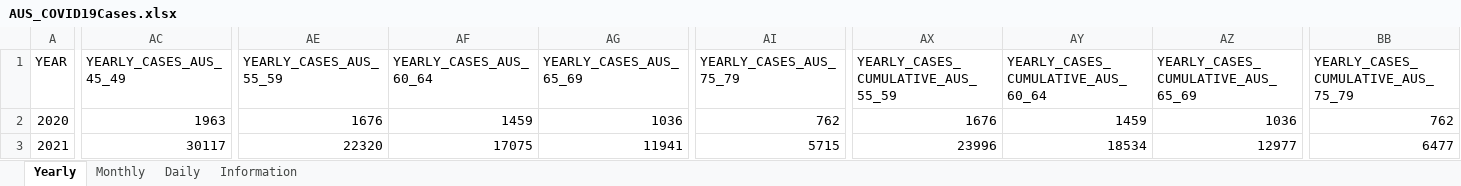
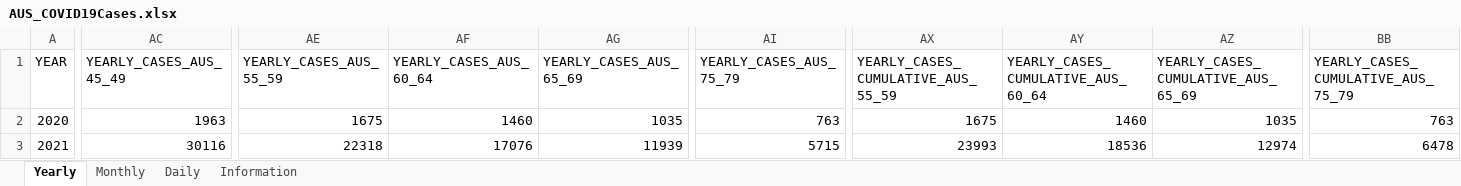
Before and after one commit to dbRaevn/covid19, an Excel workbook: pandemic/AUS_COVID19Cases.xlsx, sheet Yearly, drawn as a sheet; only a part is shown, gaps mark what is left out; values as stored, in another font and other column widths than the file's, no borders; the diff covers the shown part only; the diff names each change by its address in the sheet, - before the commit and + after, or states it on an @@ line.

Commit message:
Update AUS_COVID19Cases.xlsx

```diff
--- a/pandemic/AUS_COVID19Cases.xlsx (sheet Yearly)
+++ b/pandemic/AUS_COVID19Cases.xlsx (sheet Yearly)
-AE2 (YEARLY_CASES_AUS_55_59): 1676
+AE2 (YEARLY_CASES_AUS_55_59): 1675
-AF2 (YEARLY_CASES_AUS_60_64): 1459
+AF2 (YEARLY_CASES_AUS_60_64): 1460
-AG2 (YEARLY_CASES_AUS_65_69): 1036
+AG2 (YEARLY_CASES_AUS_65_69): 1035
-AI2 (YEARLY_CASES_AUS_75_79): 762
+AI2 (YEARLY_CASES_AUS_75_79): 763
-AX2: 1676
+AX2: 1675
-AY2: 1459
+AY2: 1460
-AZ2: 1036
+AZ2: 1035
-BB2: 762
+BB2: 763
-AC3 (YEARLY_CASES_AUS_45_49): 30117
+AC3 (YEARLY_CASES_AUS_45_49): 30116
-AE3 (YEARLY_CASES_AUS_55_59): 22320
+AE3 (YEARLY_CASES_AUS_55_59): 22318
-AF3 (YEARLY_CASES_AUS_60_64): 17075
+AF3 (YEARLY_CASES_AUS_60_64): 17076
-AG3 (YEARLY_CASES_AUS_65_69): 11941
+AG3 (YEARLY_CASES_AUS_65_69): 11939
-AX3: 23996
+AX3: 23993
-AY3: 18534
+AY3: 18536
-AZ3: 12977
+AZ3: 12974
-BB3: 6477
+BB3: 6478
```
Also changed, not shown: 131 edited cells elsewhere in this sheet, sheet Daily, sheet Monthly, sheet Information.
